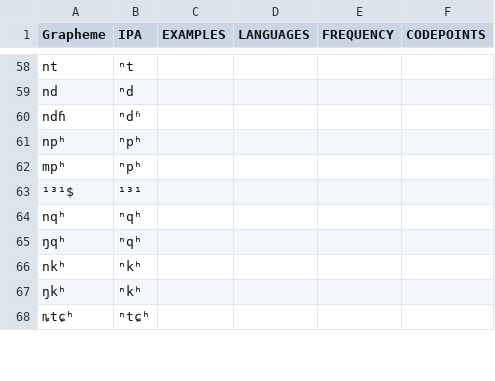
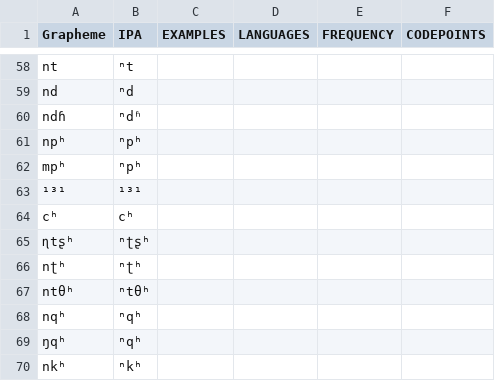
Before and after one commit to lexibank/chenhmongmien, a TSV file: etc/orthography.tsv, drawn as a sheet; only a part is shown, gaps mark what is left out; the shorter side is filled out with more unchanged rows.

```diff
--- a/etc/orthography.tsv
+++ b/etc/orthography.tsv
@@ -62,3 +62,7 @@ npʰ	ⁿpʰ
 mpʰ	ⁿpʰ
-¹³¹$	¹³¹
+¹³¹	¹³¹
+cʰ	cʰ
+ɳtʂʰ	ⁿʈʂʰ	
+nʈʰ	ⁿʈʰ
+ntθʰ	ⁿtθʰ
 nqʰ	ⁿqʰ	
```
Also changed, not shown: 3 other files.
